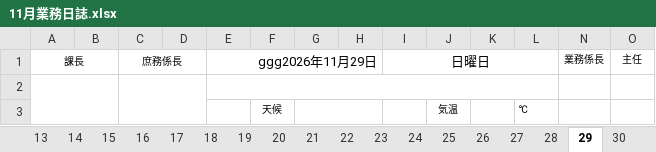
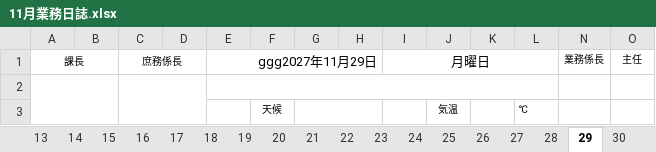
Before and after one commit to LayHirosaki/Off_NipoGepo, an Excel workbook: (枠)令和◯年度/11月業務日誌.xlsx, sheet 29, drawn as a sheet; only a part is shown; values as stored, in another font and other column widths than the file's, no borders; conditional formats not drawn; the diff names each change by its address in the sheet, - before the commit and + after, or states it on an @@ line.

```diff
--- a/(枠)令和◯年度/11月業務日誌.xlsx (sheet 29)
+++ b/(枠)令和◯年度/11月業務日誌.xlsx (sheet 29)
-E1: ggg2026年11月29日
+E1: ggg2027年11月29日
-I1: 日曜日
+I1: 月曜日
```
Also changed, not shown: sheet 祝日, sheet 表紙, sheet 15, sheet 16, sheet 17, sheet 18, 25 more sheets, other sheet tabs, formulas that keep their value.
